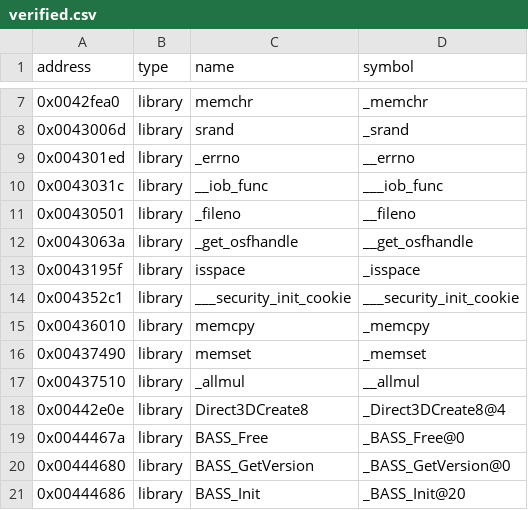
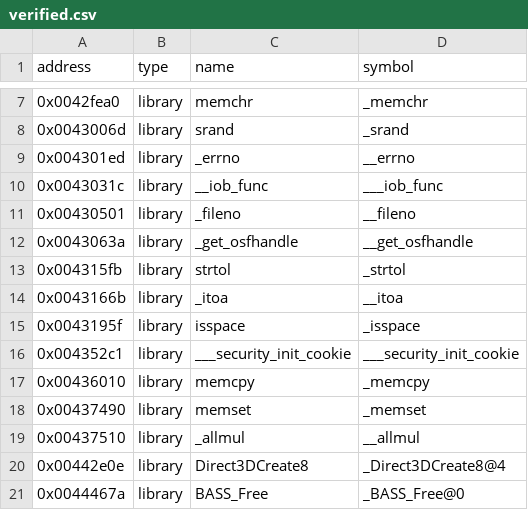
Before and after one commit to w43322/vc1, a CSV file: config/verified.csv, drawn as a sheet; only a part is shown, gaps mark what is left out; the shorter side is filled out with more unchanged rows; the diff names each change by its address in the sheet, - before the commit and + after, or states it on an @@ line.

```diff
--- a/config/verified.csv
+++ b/config/verified.csv
+row 13: 0x004315fb | library | strtol | _strtol
+row 14: 0x0043166b | library | _itoa | __itoa
```
Also changed, not shown: 3 other files.
